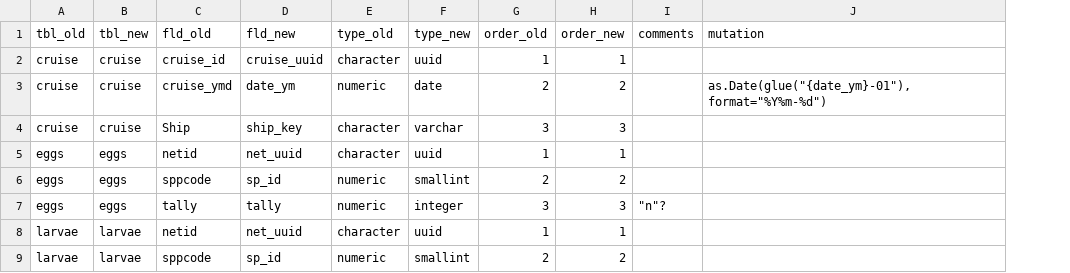
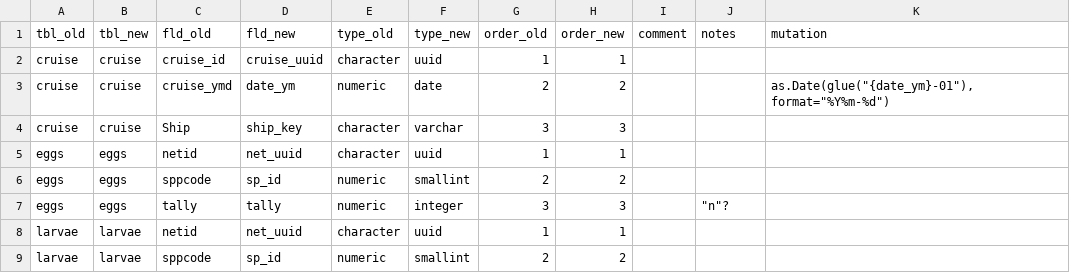
Before and after one commit to CalCOFI/workflows, a CSV file: data/ingest/noaa-calcofi-db/flds_rename.csv, drawn as a sheet; only a part is shown; addresses are those after the commit; the diff names each change by its address in the sheet, - before the commit and + after, or states it on an @@ line.

Commit message:
ingest_noaa-calcofi-db TODOs, file cleanup

```diff
--- a/data/ingest/noaa-calcofi-db/flds_rename.csv
+++ b/data/ingest/noaa-calcofi-db/flds_rename.csv
+column I (comment), empty
-J1: comments
+J1: notes
```
Also changed, not shown: 16 other files.
